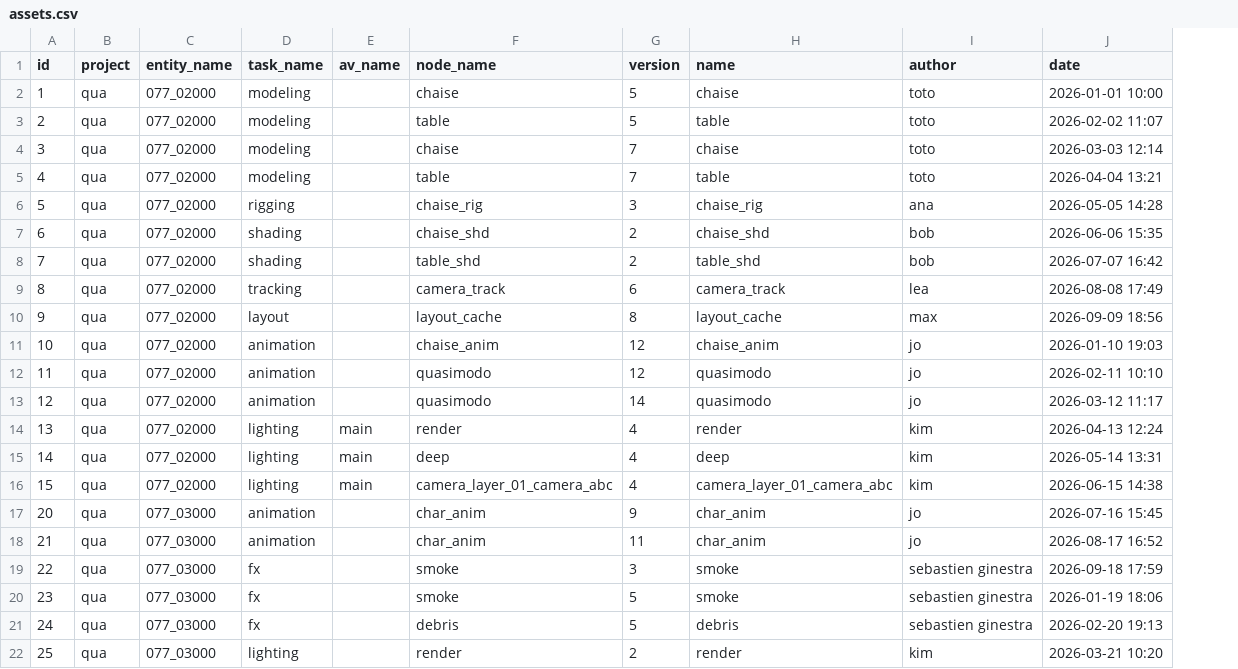
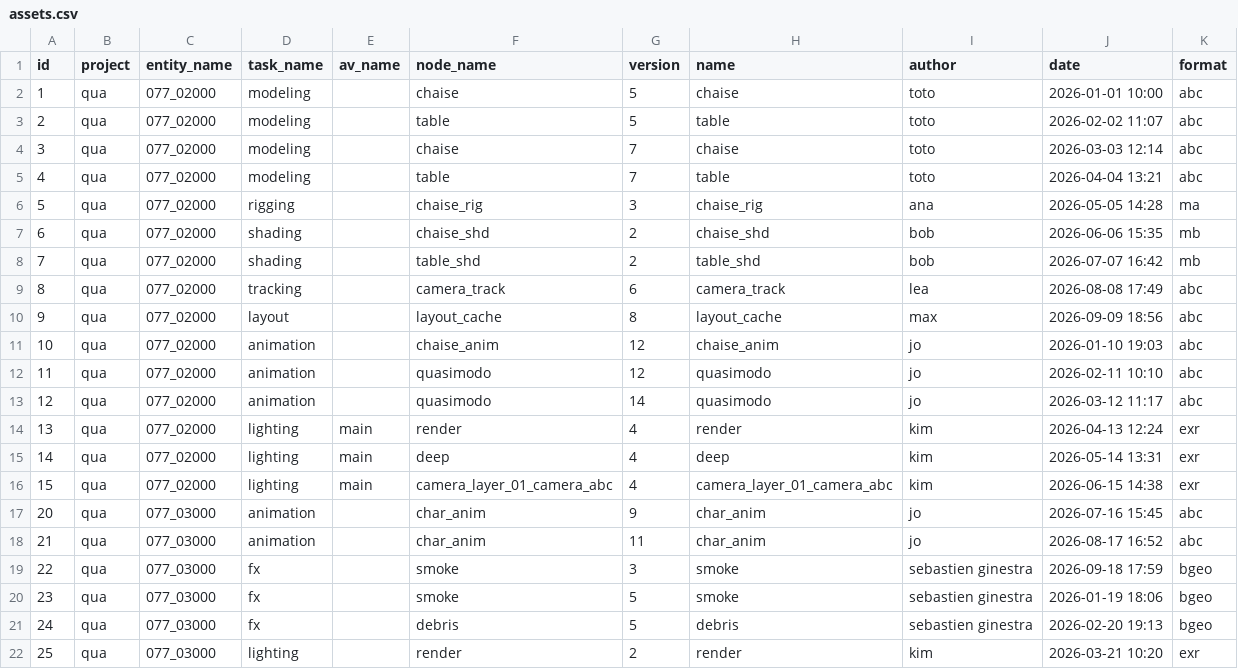
Before and after one commit to fguilianivfx/Hydra, a CSV file: sample_data/assets.csv, drawn as a sheet; the diff names each change by its address in the sheet, - before the commit and + after, or states it on an @@ line.

```diff
--- a/sample_data/assets.csv
+++ b/sample_data/assets.csv
+column K (format), rows 2-22: abc | abc | abc | abc | ma | mb | mb | abc | abc | abc | abc | abc | exr | exr | exr | abc | abc | bgeo | bgeo | bgeo | exr
```
Also changed, not shown: 5 other files.
